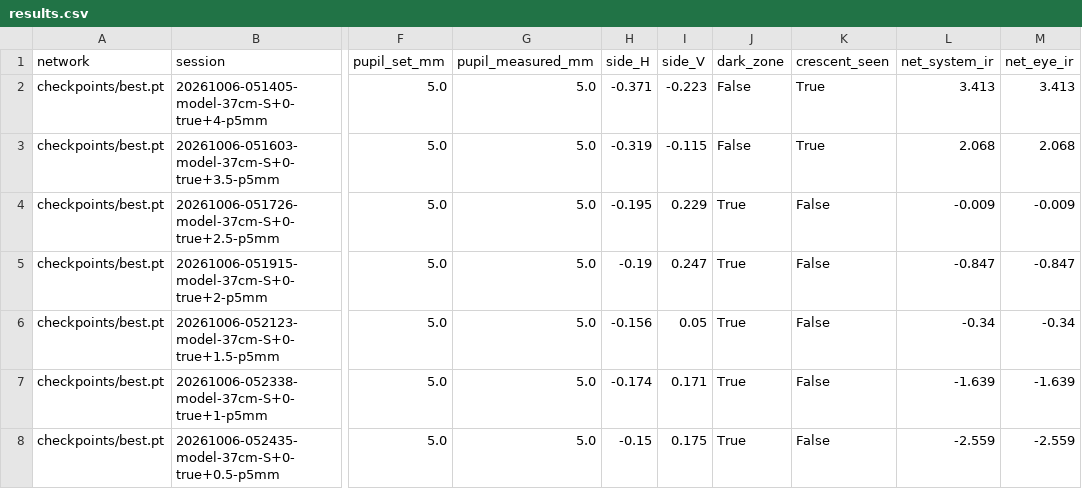
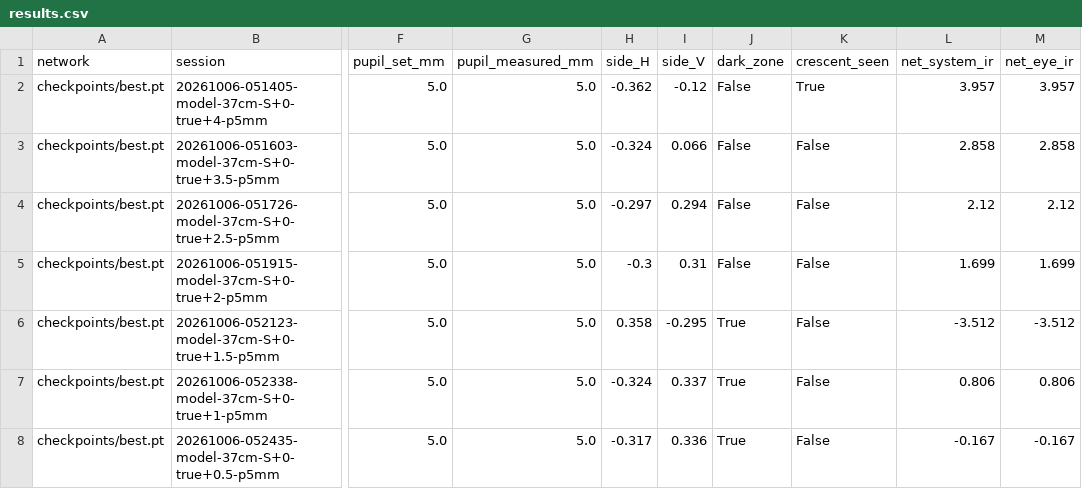
Before and after one commit to MierLi6566716/eyesim, a CSV file: model_eye/results/D1_37cm_nolens_5mm/results.csv, drawn as a sheet; only a part is shown, gaps mark what is left out; the diff covers the shown part only; the diff names each change by its address in the sheet, - before the commit and + after, or states it on an @@ line.

Commit message:
Model-eye overview figures; aperture found from pooled reflex; simulator: 20 cm, lens reflections
- model_eye/overview/: four figures + README (accuracy per block, pupil-centring
  effect and measured sensitivity, physics vs simulator, published results for scale)
- model_eye_report: aperture centre fitted to the edge of the moving reflex, pooled
  over blocks taken without moving the eye (A+B+C, D1+D2, E1+E2, F1+F2)
- measure_eye: refine_pupil can be switched off (args.refine)
- photorefraction: distance range 200-1000 mm; trial-lens reflections in training scenes

```diff
--- a/model_eye/results/D1_37cm_nolens_5mm/results.csv
+++ b/model_eye/results/D1_37cm_nolens_5mm/results.csv
-H2 (side_H): -0.371
+H2 (side_H): -0.362
-I2 (side_V): -0.223
+I2 (side_V): -0.12
-L2 (net_system_ir): 3.413
+L2 (net_system_ir): 3.957
-M2 (net_eye_ir): 3.413
+M2 (net_eye_ir): 3.957
-H3 (side_H): -0.319
+H3 (side_H): -0.324
-I3 (side_V): -0.115
+I3 (side_V): 0.066
-K3 (crescent_seen): True
+K3 (crescent_seen): False
-L3 (net_system_ir): 2.068
+L3 (net_system_ir): 2.858
-M3 (net_eye_ir): 2.068
+M3 (net_eye_ir): 2.858
-H4 (side_H): -0.195
+H4 (side_H): -0.297
-I4 (side_V): 0.229
+I4 (side_V): 0.294
-J4:J5 (dark_zone): True
+J4:J5 (dark_zone): False
-L4 (net_system_ir): -0.009
+L4 (net_system_ir): 2.12
-M4 (net_eye_ir): -0.009
+M4 (net_eye_ir): 2.12
-H5 (side_H): -0.19
+H5 (side_H): -0.3
-I5 (side_V): 0.247
+I5 (side_V): 0.31
-L5 (net_system_ir): -0.847
+L5 (net_system_ir): 1.699
-M5 (net_eye_ir): -0.847
+M5 (net_eye_ir): 1.699
-H6 (side_H): -0.156
+H6 (side_H): 0.358
-I6 (side_V): 0.05
+I6 (side_V): -0.295
-L6 (net_system_ir): -0.34
+L6 (net_system_ir): -3.512
-M6 (net_eye_ir): -0.34
+M6 (net_eye_ir): -3.512
-H7 (side_H): -0.174
+H7 (side_H): -0.324
-I7 (side_V): 0.171
+I7 (side_V): 0.337
-L7 (net_system_ir): -1.639
+L7 (net_system_ir): 0.806
-M7 (net_eye_ir): -1.639
+M7 (net_eye_ir): 0.806
-H8 (side_H): -0.15
+H8 (side_H): -0.317
-I8 (side_V): 0.175
+I8 (side_V): 0.336
-L8 (net_system_ir): -2.559
+L8 (net_system_ir): -0.167
-M8 (net_eye_ir): -2.559
+M8 (net_eye_ir): -0.167
```
Also changed, not shown: 126 edited cells elsewhere in this file, model_eye/results/A_37cm_plus4_7mm/results.csv, model_eye/results/C_37cm_nolens_7mm/results.csv, 45 other files.
